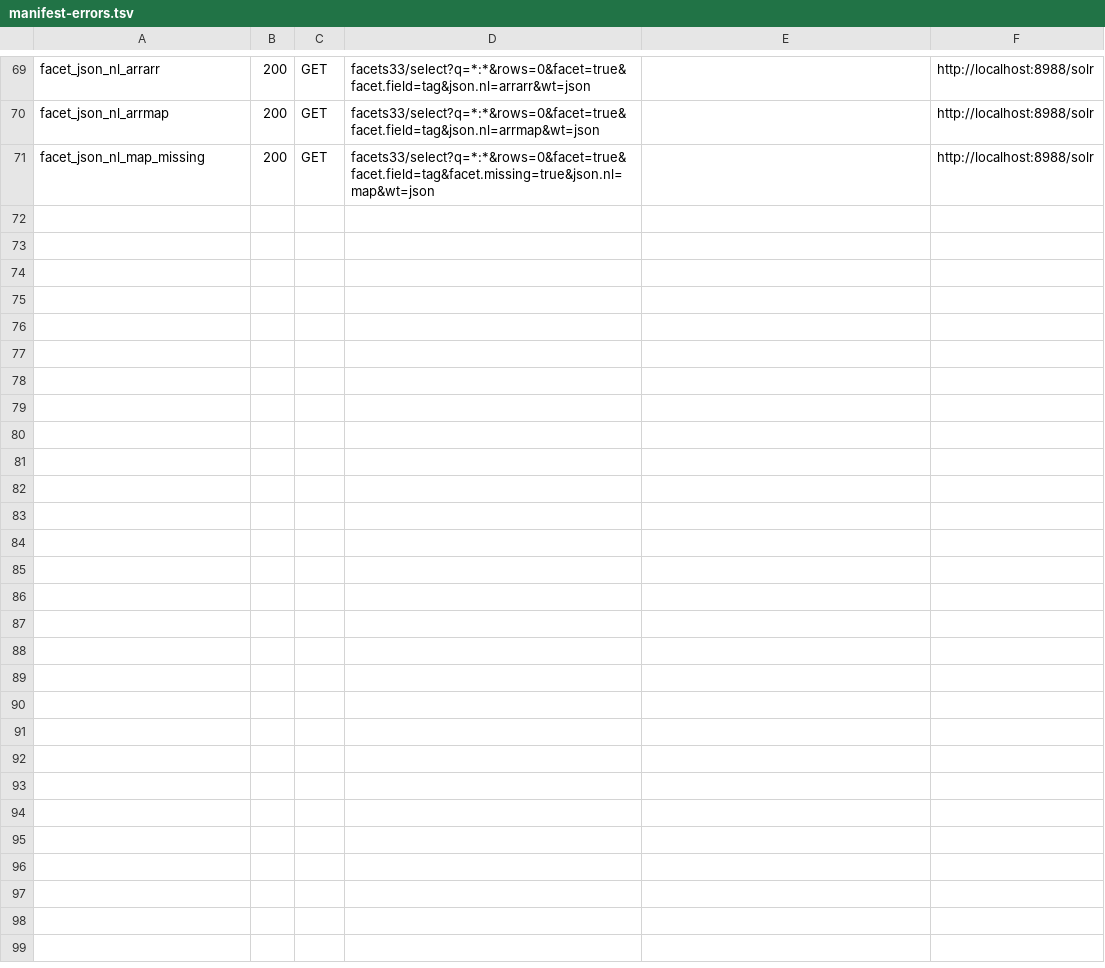
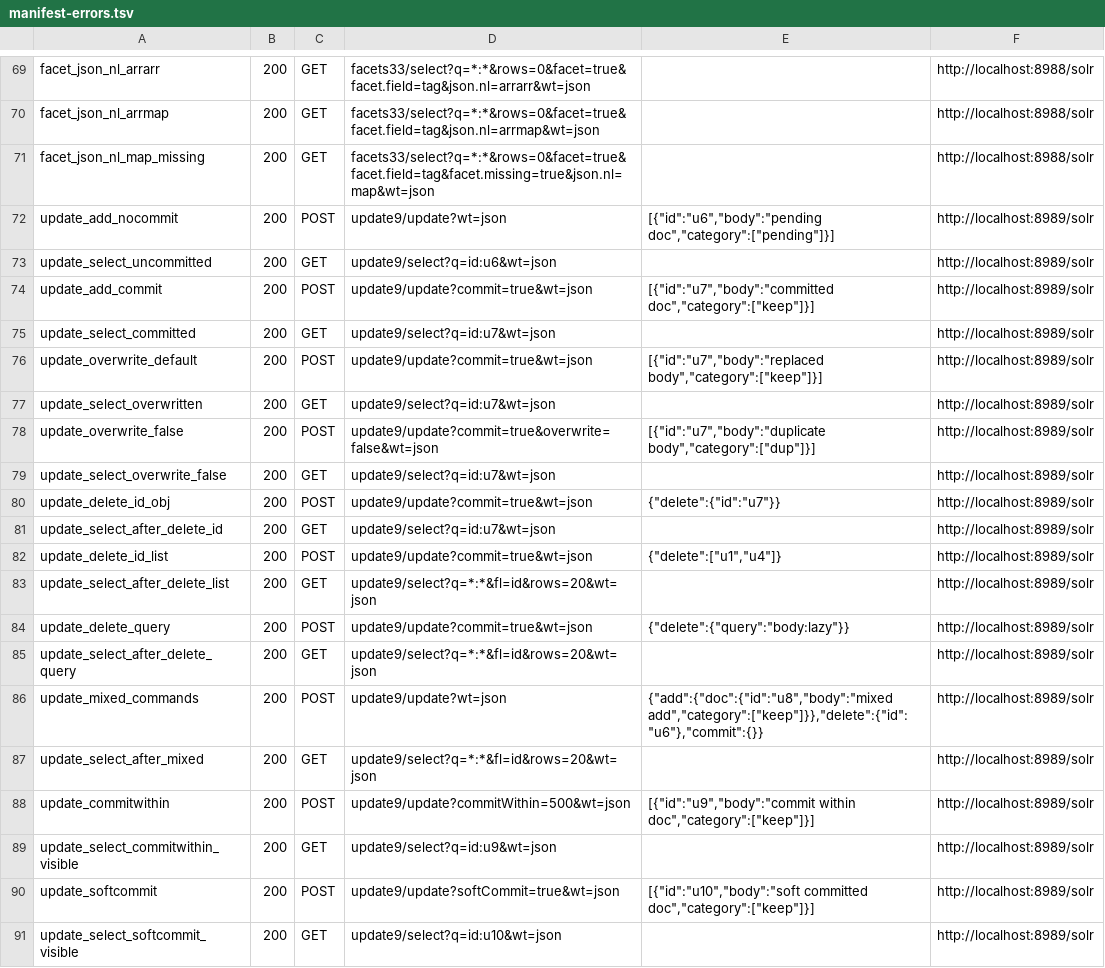
Before and after one commit to markdlabrecque/wayfinder, a TSV file: solr-ref/manifest-errors.tsv, drawn as a sheet; only a part is shown, gaps mark what is left out; the diff covers the shown part only; the diff names each change by its address in the sheet, - before the commit and + after, or states it on an @@ line.

```diff
--- a/solr-ref/manifest-errors.tsv
+++ b/solr-ref/manifest-errors.tsv
+row 72: update_add_nocommit | 200 | POST | update9/update?wt=json | [{"id":"u6","body":"pending doc","category":["pending"]}] | http://localhost:8989/solr
+row 73: update_select_uncommitted | 200 | GET | update9/select?q=id:u6&wt=json |  | http://localhost:8989/solr
+row 74: update_add_commit | 200 | POST | update9/update?commit=true&wt=json | [{"id":"u7","body":"committed doc","category":["keep"]}] | http://localhost:8989/solr
+row 75: update_select_committed | 200 | GET | update9/select?q=id:u7&wt=json |  | http://localhost:8989/solr
+row 76: update_overwrite_default | 200 | POST | update9/update?commit=true&wt=json | [{"id":"u7","body":"replaced body","category":["keep"]}] | http://localhost:8989/solr
+row 77: update_select_overwritten | 200 | GET | update9/select?q=id:u7&wt=json |  | http://localhost:8989/solr
+row 78: update_overwrite_false | 200 | POST | update9/update?commit=true&overwrite=false&wt=json | [{"id":"u7","body":"duplicate body","category":["dup"]}] | http://localhost:8989/solr
+row 79: update_select_overwrite_false | 200 | GET | update9/select?q=id:u7&wt=json |  | http://localhost:8989/solr
+row 80: update_delete_id_obj | 200 | POST | update9/update?commit=true&wt=json | {"delete":{"id":"u7"}} | http://localhost:8989/solr
+row 81: update_select_after_delete_id | 200 | GET | update9/select?q=id:u7&wt=json |  | http://localhost:8989/solr
+row 82: update_delete_id_list | 200 | POST | update9/update?commit=true&wt=json | {"delete":["u1","u4"]} | http://localhost:8989/solr
+row 83: update_select_after_delete_list | 200 | GET | update9/select?q=*:*&fl=id&rows=20&wt=json |  | http://localhost:8989/solr
+row 84: update_delete_query | 200 | POST | update9/update?commit=true&wt=json | {"delete":{"query":"body:lazy"}} | http://localhost:8989/solr
+row 85: update_select_after_delete_query | 200 | GET | update9/select?q=*:*&fl=id&rows=20&wt=json |  | http://localhost:8989/solr
+row 86: update_mixed_commands | 200 | POST | update9/update?wt=json | {"add":{"doc":{"id":"u8","body":"mixed add","category":["keep"]}},"delete":{"id":"u6"},"commit":{}} | http://localhost:8989/solr
+row 87: update_select_after_mixed | 200 | GET | update9/select?q=*:*&fl=id&rows=20&wt=json |  | http://localhost:8989/solr
+row 88: update_commitwithin | 200 | POST | update9/update?commitWithin=500&wt=json | [{"id":"u9","body":"commit within doc","category":["keep"]}] | http://localhost:8989/solr
+row 89: update_select_commitwithin_visible | 200 | GET | update9/select?q=id:u9&wt=json |  | http://localhost:8989/solr
+row 90: update_softcommit | 200 | POST | update9/update?softCommit=true&wt=json | [{"id":"u10","body":"soft committed doc","category":["keep"]}] | http://localhost:8989/solr
+row 91: update_select_softcommit_visible | 200 | GET | update9/select?q=id:u10&wt=json |  | http://localhost:8989/solr
```
Also changed, not shown: 14 added rows elsewhere in this file, 36 other files.
